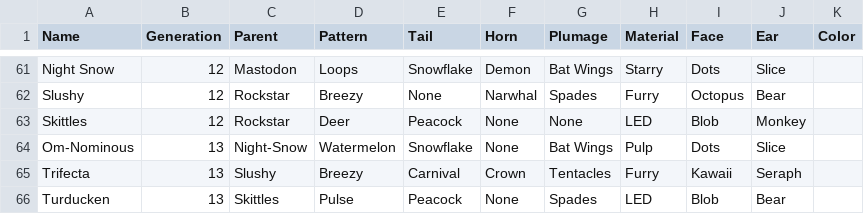
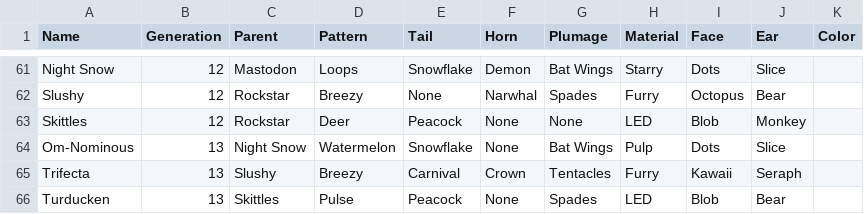
Before and after one commit to g1ddy/PeridotArchetypeFinder, a CSV file: assets/Peridots.csv, drawn as a sheet; only a part is shown, gaps mark what is left out.

Commit message:
fix bug that didn't recognize parents with space in name

```diff
--- a/assets/Peridots.csv
+++ b/assets/Peridots.csv
@@ -63,3 +63,3 @@ Slushy,12,Rockstar,Breezy,None,Narwhal,Spades,Furry,Octopus,Bear,
 Skittles,12,Rockstar,Deer,Peacock,None,None,LED,Blob,Monkey,
-Om-Nominous,13,Night-Snow,Watermelon,Snowflake,None,Bat Wings,Pulp,Dots,Slice,
+Om-Nominous,13,Night Snow,Watermelon,Snowflake,None,Bat Wings,Pulp,Dots,Slice,
 Trifecta,13,Slushy,Breezy,Carnival,Crown,Tentacles,Furry,Kawaii,Seraph,
```
Also changed, not shown: 2 other files.
